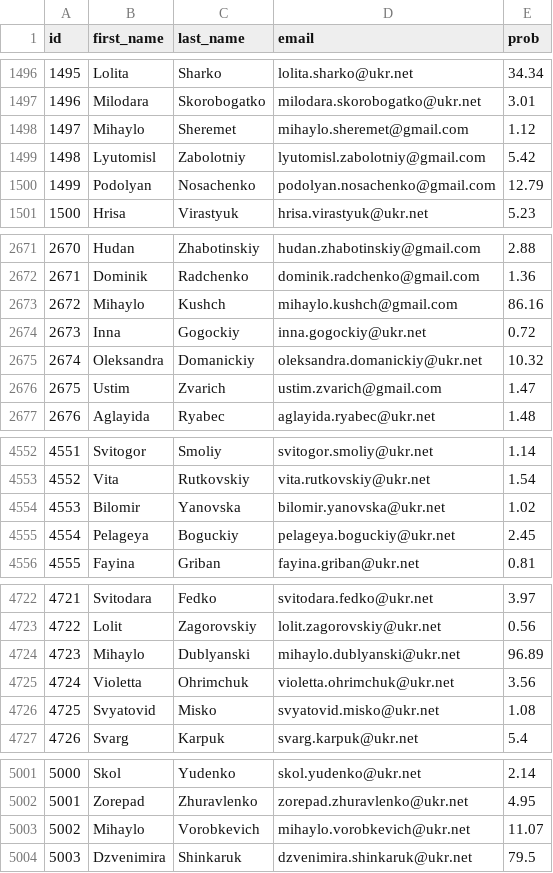
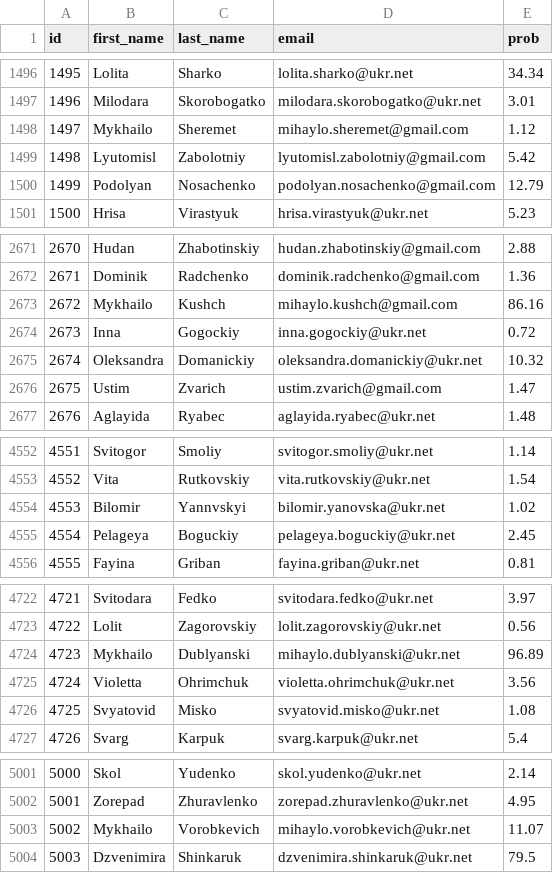
Before and after one commit to boiarchuk-m/diploma_project, a CSV file: text.csv, drawn as a sheet; only a part is shown, gaps mark what is left out; the diff covers the shown part only.

```diff
--- a/text.csv
+++ b/text.csv
@@ -1497,3 +1497,3 @@ id,first_name,last_name,email,prob
 1496,Milodara,Skorobogatko,milodara.skorobogatko@ukr.net,3.01
-1497,Mihaylo,Sheremet,mihaylo.sheremet@gmail.com,1.12
+1497,Mykhailo,Sheremet,mihaylo.sheremet@gmail.com,1.12
 1498,Lyutomisl,Zabolotniy,lyutomisl.zabolotniy@gmail.com,5.42
@@ -2672,3 +2672,3 @@ id,first_name,last_name,email,prob
 2671,Dominik,Radchenko,dominik.radchenko@gmail.com,1.36
-2672,Mihaylo,Kushch,mihaylo.kushch@gmail.com,86.16
+2672,Mykhailo,Kushch,mihaylo.kushch@gmail.com,86.16
 2673,Inna,Gogockiy,inna.gogockiy@ukr.net,0.72
@@ -4553,3 +4553,3 @@ id,first_name,last_name,email,prob
 4552,Vita,Rutkovskiy,vita.rutkovskiy@ukr.net,1.54
-4553,Bilomir,Yanovska,bilomir.yanovska@ukr.net,1.02
+4553,Bilomir,Yannvskyi,bilomir.yanovska@ukr.net,1.02
 4554,Pelageya,Boguckiy,pelageya.boguckiy@ukr.net,2.45
@@ -4723,3 +4723,3 @@ id,first_name,last_name,email,prob
 4722,Lolit,Zagorovskiy,lolit.zagorovskiy@ukr.net,0.56
-4723,Mihaylo,Dublyanski,mihaylo.dublyanski@ukr.net,96.89
+4723,Mykhailo,Dublyanski,mihaylo.dublyanski@ukr.net,96.89
 4724,Violetta,Ohrimchuk,violetta.ohrimchuk@ukr.net,3.56
@@ -5002,3 +5002,3 @@ id,first_name,last_name,email,prob
 5001,Zorepad,Zhuravlenko,zorepad.zhuravlenko@ukr.net,4.95
-5002,Mihaylo,Vorobkevich,mihaylo.vorobkevich@ukr.net,11.07
+5002,Mykhailo,Vorobkevich,mihaylo.vorobkevich@ukr.net,11.07
 5003,Dzvenimira,Shinkaruk,dzvenimira.shinkaruk@ukr.net,79.5
```
Also changed, not shown: 10 edited cells elsewhere in this file, 2 other files.
